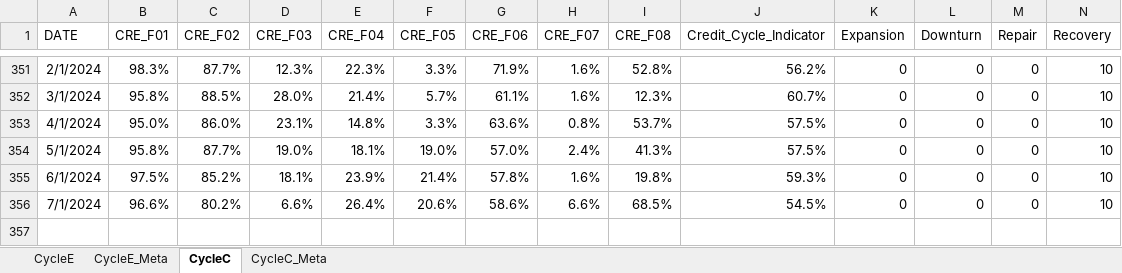
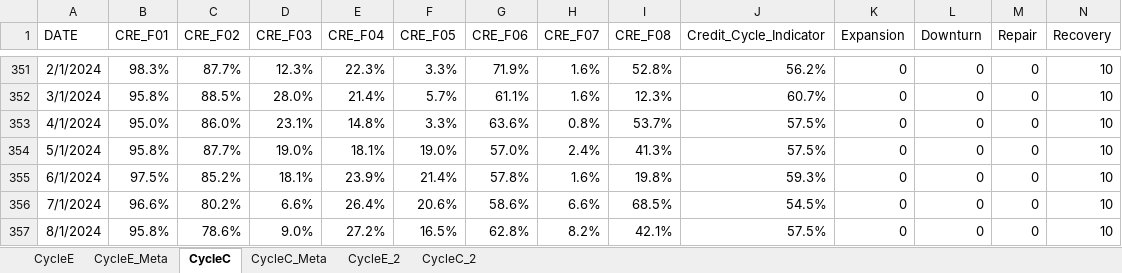
Before and after one commit to wogus337/quantamental, an Excel workbook: data/streamlit_24_cycle.xlsx, sheet CycleC, drawn as a sheet; only a part is shown, gaps mark what is left out; values as stored, in another font and other column widths than the file's, no borders; the diff names each change by its address in the sheet, - before the commit and + after, or states it on an @@ line.

```diff
--- a/data/streamlit_24_cycle.xlsx (sheet CycleC)
+++ b/data/streamlit_24_cycle.xlsx (sheet CycleC)
+sheet tab: CycleE_2
+sheet tab: CycleC_2
+row 357: 8/1/2024 | 95.8% | 78.6% | 9.0% | 27.2% | 16.5% | 62.8% | 8.2% | 42.1% | 57.5% | 0 | 0 | 0 | 10
```
Also changed, not shown: sheet CycleE, formulas that keep their value, 2 other files.
